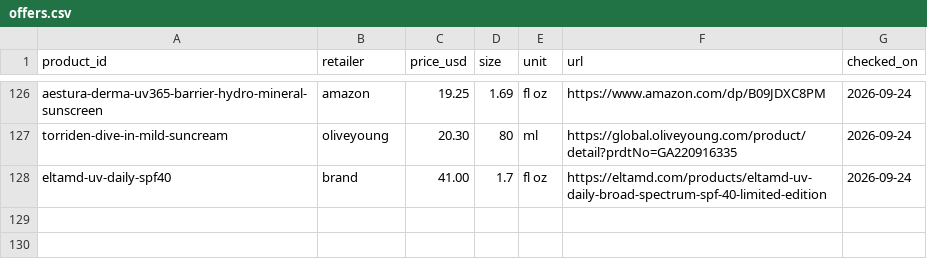
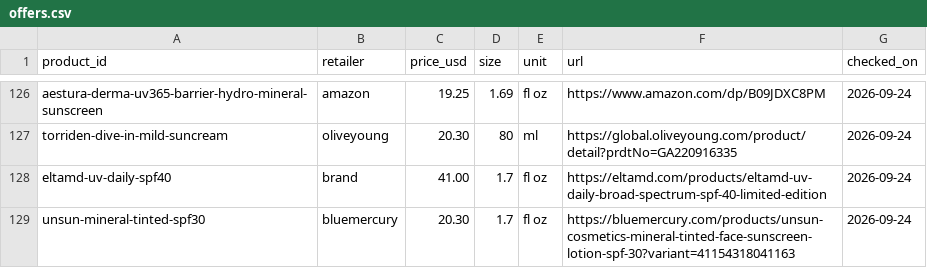
Before and after one commit to hitanshich17/nuskha, a CSV file: catalog/offers.csv, drawn as a sheet; only a part is shown, gaps mark what is left out; the diff names each change by its address in the sheet, - before the commit and + after, or states it on an @@ line.

```diff
--- a/catalog/offers.csv
+++ b/catalog/offers.csv
+row 129: unsun-mineral-tinted-spf30 | bluemercury | 20.30 | 1.7 | fl oz | https://bluemercury.com/products/unsun-cosmetics-mineral-tinted-face-sunscreen-lotion-spf-30?variant=41154318041163 | 2026-09-24
```
Also changed, not shown: 1 other file.
